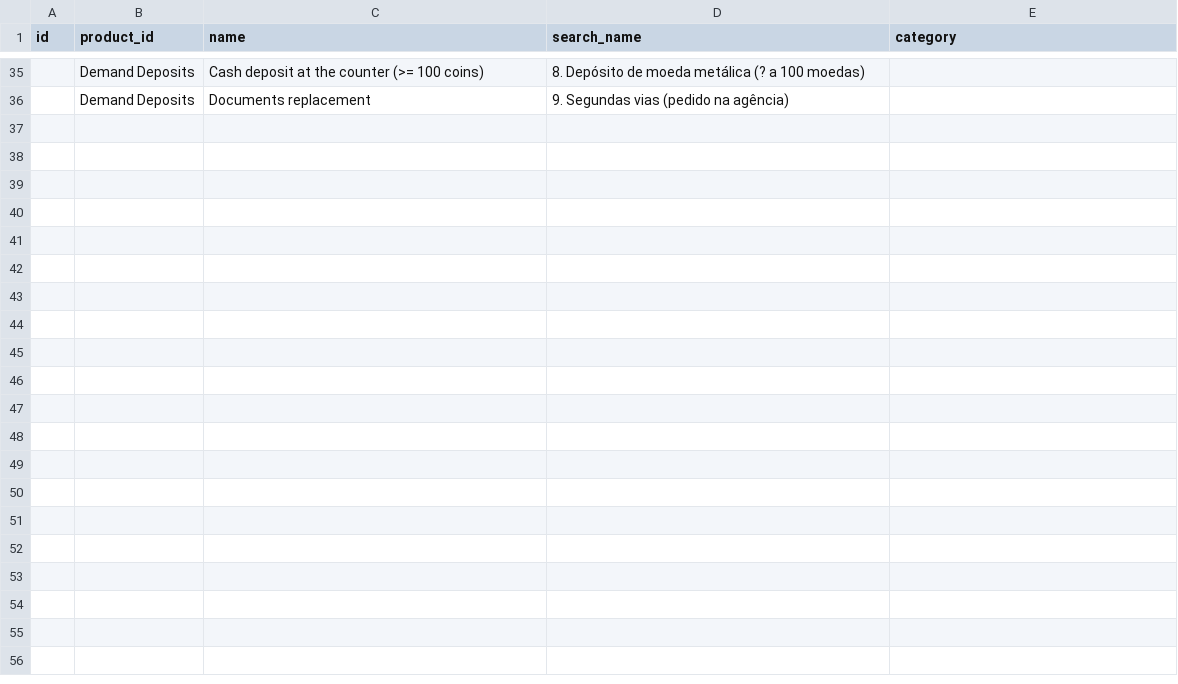
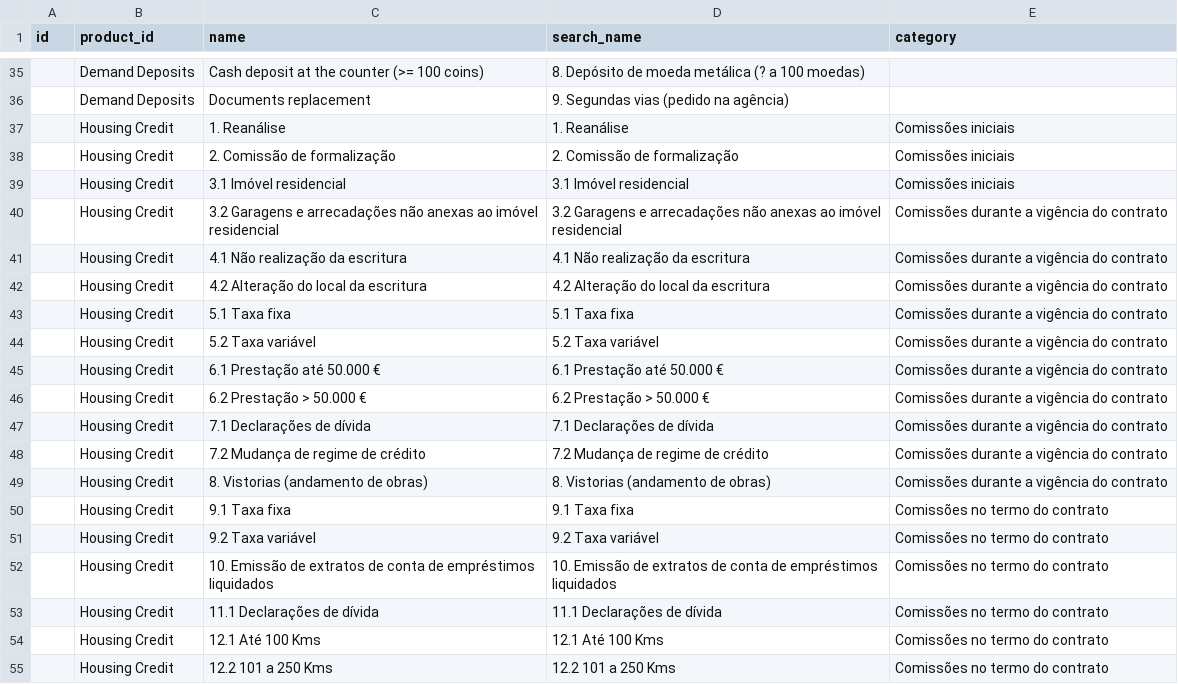
Before and after one commit to susannapezzini/pwc_challenge, a CSV file: lib/seeds/fees.csv, drawn as a sheet; only a part is shown, gaps mark what is left out; the diff covers the shown part only.

Commit message:
housing seeds done

```diff
--- a/lib/seeds/fees.csv
+++ b/lib/seeds/fees.csv
@@ -36 +36,20 @@
 ;Demand Deposits;Documents replacement;9. Segundas vias (pedido na agência);
+;Housing Credit;1. Reanálise;1. Reanálise;Comissões iniciais
+;Housing Credit;2. Comissão de formalização;2. Comissão de formalização;Comissões iniciais
+;Housing Credit;3.1  Imóvel residencial;3.1  Imóvel residencial;Comissões iniciais
+;Housing Credit;3.2 Garagens e arrecadações não anexas ao imóvel residencial;3.2 Garagens e arrecadações não anexas ao imóvel residencial;Comissões durante a vigência do contrato
+;Housing Credit;4.1 Não realização da escritura;4.1 Não realização da escritura;Comissões durante a vigência do contrato
+;Housing Credit;4.2 Alteração do local da escritura;4.2 Alteração do local da escritura;Comissões durante a vigência do contrato
+;Housing Credit;5.1 Taxa fixa;5.1 Taxa fixa;Comissões durante a vigência do contrato
+;Housing Credit;5.2 Taxa variável;5.2 Taxa variável;Comissões durante a vigência do contrato
+;Housing Credit;6.1 Prestação até 50.000 €;6.1 Prestação até 50.000 €;Comissões durante a vigência do contrato
+;Housing Credit;6.2 Prestação > 50.000 €;6.2 Prestação > 50.000 €;Comissões durante a vigência do contrato
+;Housing Credit;7.1 Declarações de dívida;7.1 Declarações de dívida;Comissões durante a vigência do contrato
+;Housing Credit;7.2 Mudança de regime de crédito;7.2 Mudança de regime de crédito;Comissões durante a vigência do contrato
+;Housing Credit;8. Vistorias (andamento de obras);8. Vistorias (andamento de obras);Comissões durante a vigência do contrato
+;Housing Credit;9.1 Taxa fixa;9.1 Taxa fixa;Comissões no termo do contrato
+;Housing Credit;9.2 Taxa variável;9.2 Taxa variável;Comissões no termo do contrato
+;Housing Credit;10. Emissão de extratos de conta de empréstimos liquidados;10. Emissão de extratos de conta de empréstimos liquidados;Comissões no termo do contrato
+;Housing Credit;11.1 Declarações de dívida;11.1 Declarações de dívida;Comissões no termo do contrato
+;Housing Credit;12.1 Até 100 Kms;12.1 Até 100 Kms;Comissões no termo do contrato
+;Housing Credit;12.2 101 a 250 Kms;12.2 101 a 250 Kms;Comissões no termo do contrato
```
Also changed, not shown: 28 added rows elsewhere in this file, lib/seeds/subproducts.csv, 1 other file.
